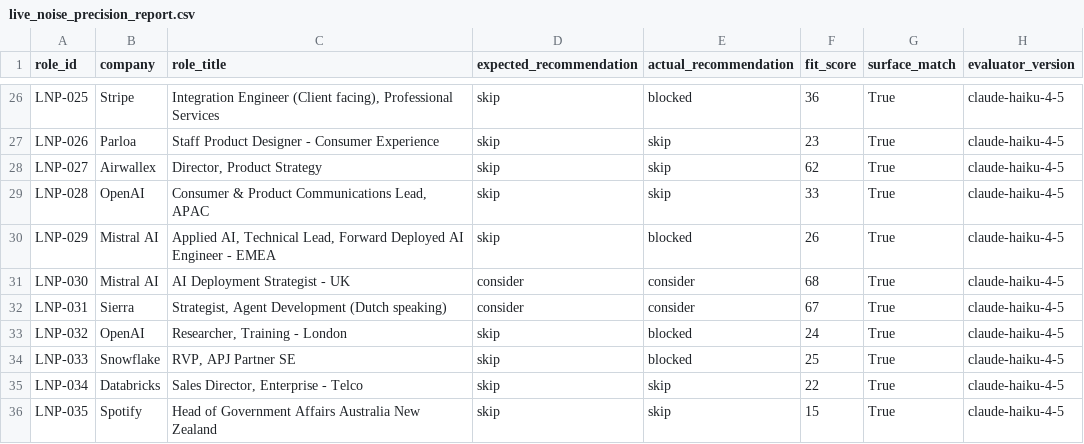
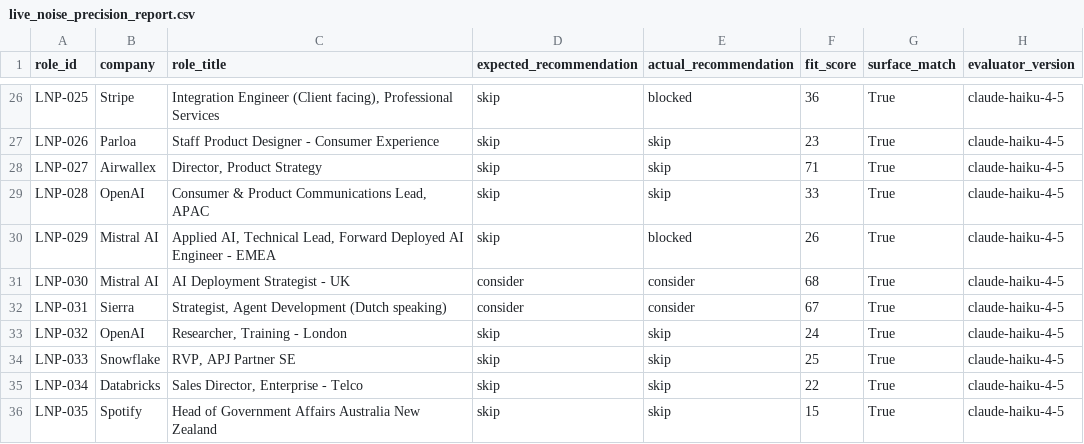
Before and after one commit to lasse-max/job-search-agent, a CSV file: data/evaluation_set/reports/live_noise_precision_report.csv, drawn as a sheet; only a part is shown, gaps mark what is left out; the diff covers the shown part only.

```diff
--- a/data/evaluation_set/reports/live_noise_precision_report.csv
+++ b/data/evaluation_set/reports/live_noise_precision_report.csv
@@ -27,3 +27,3 @@ LNP-025,Stripe,"Integration Engineer (Client facing), Professional Services",ski
 LNP-026,Parloa,Staff Product Designer - Consumer Experience,skip,skip,23,True,claude-haiku-4-5
-LNP-027,Airwallex,"Director, Product Strategy",skip,skip,62,True,claude-haiku-4-5
+LNP-027,Airwallex,"Director, Product Strategy",skip,skip,71,True,claude-haiku-4-5
 LNP-028,OpenAI,"Consumer & Product Communications Lead, APAC",skip,skip,33,True,claude-haiku-4-5
@@ -32,4 +32,4 @@ LNP-030,Mistral AI,AI Deployment Strategist - UK,consider,consider,68,True,claud
 LNP-031,Sierra,"Strategist, Agent Development (Dutch speaking)",consider,consider,67,True,claude-haiku-4-5
-LNP-032,OpenAI,"Researcher, Training - London",skip,blocked,24,True,claude-haiku-4-5
-LNP-033,Snowflake,"RVP, APJ Partner SE",skip,blocked,25,True,claude-haiku-4-5
+LNP-032,OpenAI,"Researcher, Training - London",skip,skip,24,True,claude-haiku-4-5
+LNP-033,Snowflake,"RVP, APJ Partner SE",skip,skip,25,True,claude-haiku-4-5
 LNP-034,Databricks,"Sales Director, Enterprise - Telco",skip,skip,22,True,claude-haiku-4-5
```
Also changed, not shown: 25 edited cells elsewhere in this file, 8 other files.
